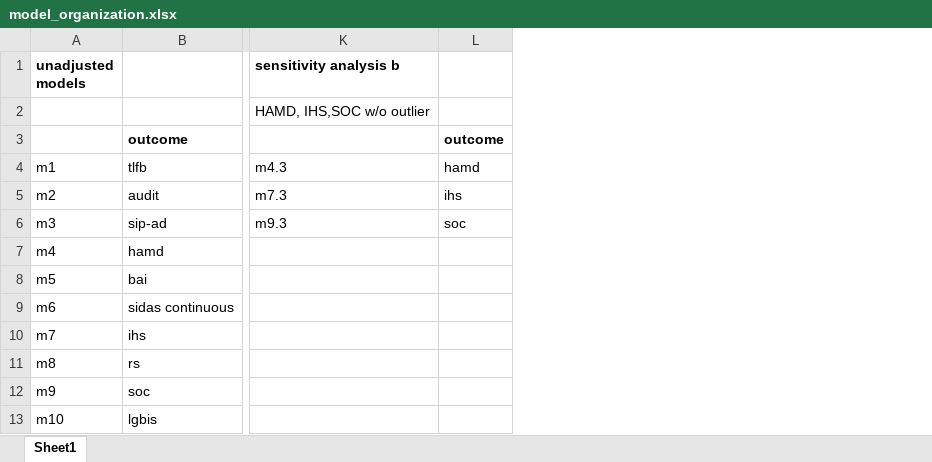
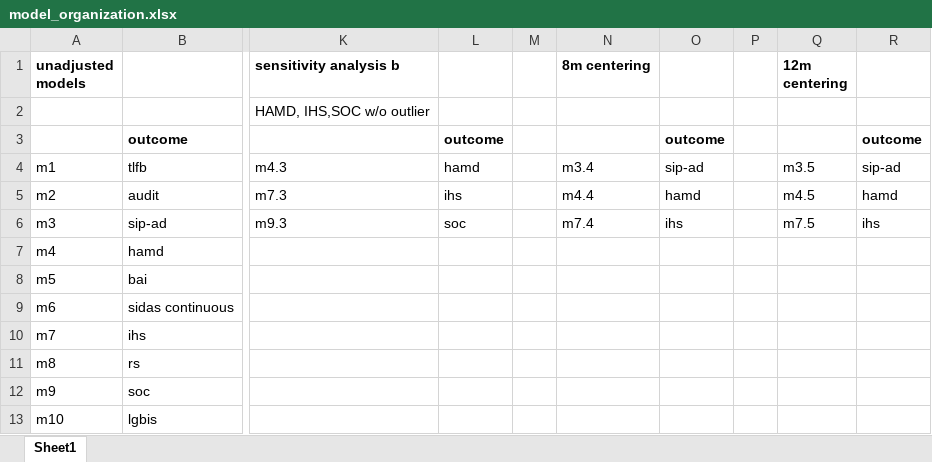
Before and after one commit to tj-sullivan/ladi, an Excel workbook: output/model_organization.xlsx, sheet Sheet1, drawn as a sheet; only a part is shown, gaps mark what is left out; values as stored, in another font and other column widths than the file's, no borders; the diff names each change by its address in the sheet, - before the commit and + after, or states it on an @@ line.

```diff
--- a/output/model_organization.xlsx (sheet Sheet1)
+++ b/output/model_organization.xlsx (sheet Sheet1)
+column M, empty
+column N (8m centering), rows 4-6: m3.4 | m4.4 | m7.4
+column O, rows 3-6: outcome | sip-ad | hamd | ihs
+column P, empty
+column Q (12m centering), rows 4-6: m3.5 | m4.5 | m7.5
+column R, rows 3-6: outcome | sip-ad | hamd | ihs
```
Also changed, not shown: 2 other files.
